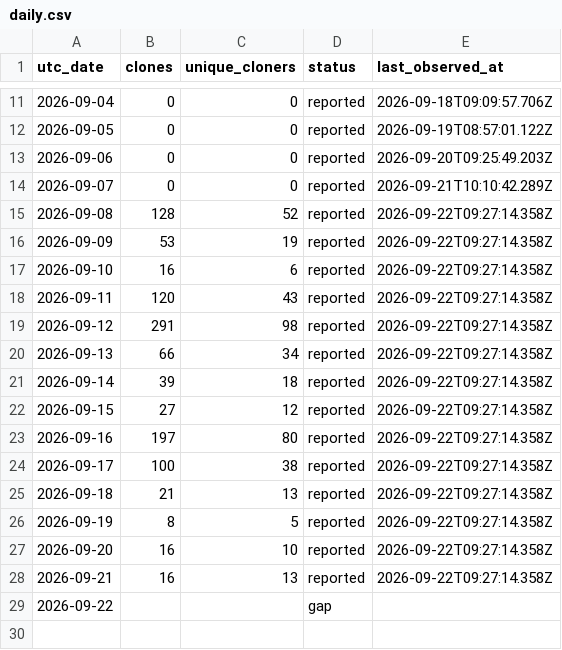
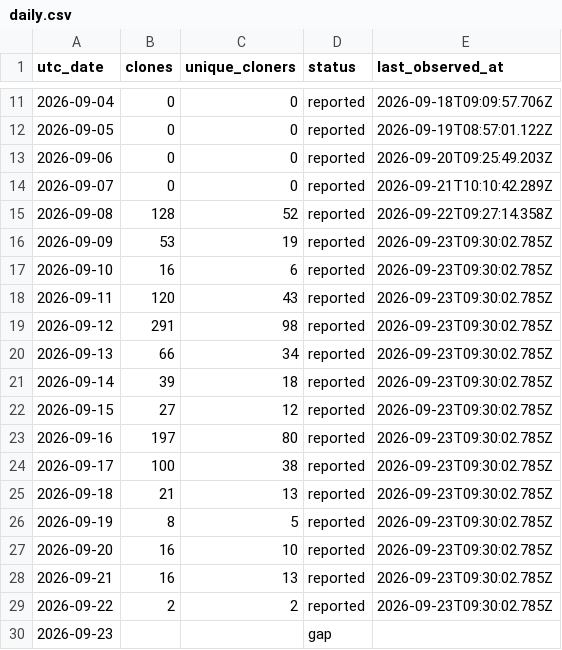
Before and after one commit to zachealy1/orchestrator, a CSV file: clones/daily.csv, drawn as a sheet; only a part is shown, gaps mark what is left out.

```diff
--- a/clones/daily.csv
+++ b/clones/daily.csv
@@ -15,15 +15,16 @@ utc_date,clones,unique_cloners,status,last_observed_at
 2026-09-08,128,52,reported,2026-09-22T09:27:14.358Z
-2026-09-09,53,19,reported,2026-09-22T09:27:14.358Z
-2026-09-10,16,6,reported,2026-09-22T09:27:14.358Z
-2026-09-11,120,43,reported,2026-09-22T09:27:14.358Z
-2026-09-12,291,98,reported,2026-09-22T09:27:14.358Z
-2026-09-13,66,34,reported,2026-09-22T09:27:14.358Z
-2026-09-14,39,18,reported,2026-09-22T09:27:14.358Z
-2026-09-15,27,12,reported,2026-09-22T09:27:14.358Z
-2026-09-16,197,80,reported,2026-09-22T09:27:14.358Z
-2026-09-17,100,38,reported,2026-09-22T09:27:14.358Z
-2026-09-18,21,13,reported,2026-09-22T09:27:14.358Z
-2026-09-19,8,5,reported,2026-09-22T09:27:14.358Z
-2026-09-20,16,10,reported,2026-09-22T09:27:14.358Z
-2026-09-21,16,13,reported,2026-09-22T09:27:14.358Z
-2026-09-22,,,gap,
+2026-09-09,53,19,reported,2026-09-23T09:30:02.785Z
+2026-09-10,16,6,reported,2026-09-23T09:30:02.785Z
+2026-09-11,120,43,reported,2026-09-23T09:30:02.785Z
+2026-09-12,291,98,reported,2026-09-23T09:30:02.785Z
+2026-09-13,66,34,reported,2026-09-23T09:30:02.785Z
+2026-09-14,39,18,reported,2026-09-23T09:30:02.785Z
+2026-09-15,27,12,reported,2026-09-23T09:30:02.785Z
+2026-09-16,197,80,reported,2026-09-23T09:30:02.785Z
+2026-09-17,100,38,reported,2026-09-23T09:30:02.785Z
+2026-09-18,21,13,reported,2026-09-23T09:30:02.785Z
+2026-09-19,8,5,reported,2026-09-23T09:30:02.785Z
+2026-09-20,16,10,reported,2026-09-23T09:30:02.785Z
+2026-09-21,16,13,reported,2026-09-23T09:30:02.785Z
+2026-09-22,2,2,reported,2026-09-23T09:30:02.785Z
+2026-09-23,,,gap,
```
Also changed, not shown: daily.csv, 6 other files.
